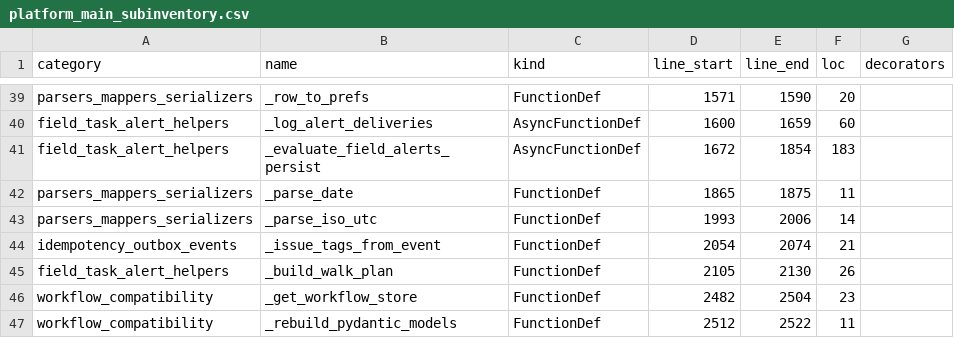
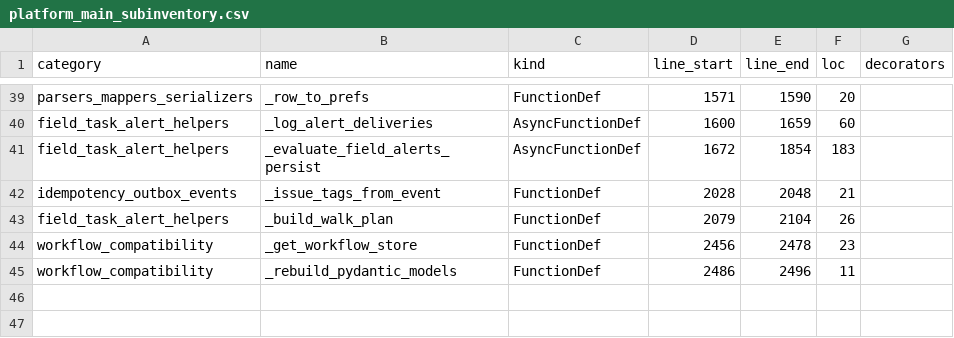
Before and after one commit to kafaat/ai_platform_complete_v2.0.0_enhanced, a CSV file: platform_main_subinventory.csv, drawn as a sheet; only a part is shown, gaps mark what is left out.

```diff
--- a/platform_main_subinventory.csv
+++ b/platform_main_subinventory.csv
@@ -41,7 +41,5 @@ field_task_alert_helpers,_log_alert_deliveries,AsyncFunctionDef,1600,1659,60,
 field_task_alert_helpers,_evaluate_field_alerts_persist,AsyncFunctionDef,1672,1854,183,
-parsers_mappers_serializers,_parse_date,FunctionDef,1865,1875,11,
-parsers_mappers_serializers,_parse_iso_utc,FunctionDef,1993,2006,14,
-idempotency_outbox_events,_issue_tags_from_event,FunctionDef,2054,2074,21,
-field_task_alert_helpers,_build_walk_plan,FunctionDef,2105,2130,26,
-workflow_compatibility,_get_workflow_store,FunctionDef,2482,2504,23,
-workflow_compatibility,_rebuild_pydantic_models,FunctionDef,2512,2522,11,
+idempotency_outbox_events,_issue_tags_from_event,FunctionDef,2028,2048,21,
+field_task_alert_helpers,_build_walk_plan,FunctionDef,2079,2104,26,
+workflow_compatibility,_get_workflow_store,FunctionDef,2456,2478,23,
+workflow_compatibility,_rebuild_pydantic_models,FunctionDef,2486,2496,11,
```
Also changed, not shown: docs/capability-registry/generated/mapping/capability_mapping.csv, execution-audit/generated/dead_code_candidates.csv, 44 other files.
